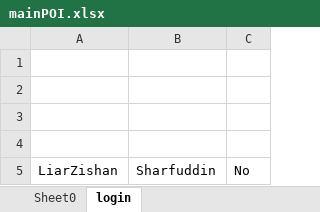
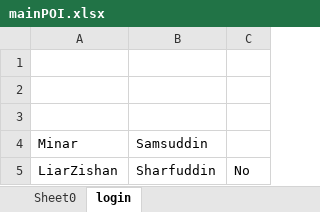
Before and after one commit to sharfuddinzishan/SeleniumPractice, an Excel workbook: Excel and Text File Real Write/src/utilities/mainPOI.xlsx, sheet login, drawn as a sheet; values as stored, in another font and other column widths than the file's, no borders; the diff names each change by its address in the sheet, - before the commit and + after, or states it on an @@ line.

```diff
--- a/Excel and Text File Real Write/src/utilities/mainPOI.xlsx (sheet login)
+++ b/Excel and Text File Real Write/src/utilities/mainPOI.xlsx (sheet login)
-row 4: (empty)
+row 4: Minar | Samsuddin
```
Also changed, not shown: WebTables/scoreboard.xlsx, 21 other files.
